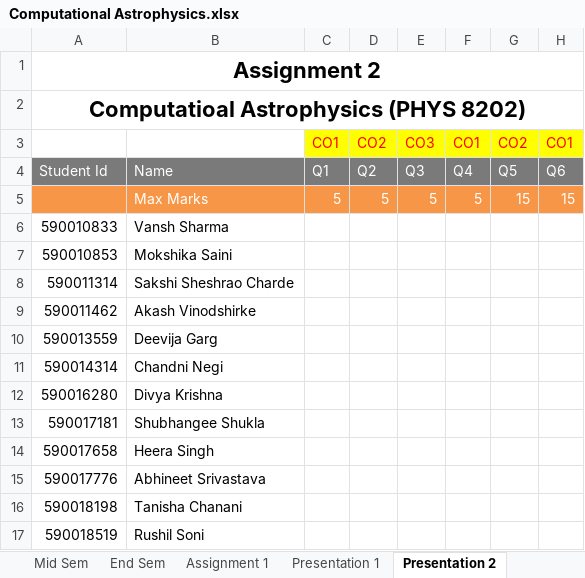
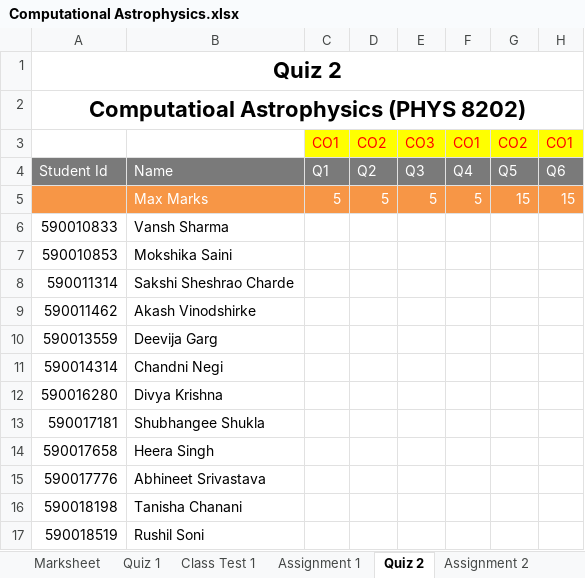
Before and after one commit to niteshchandra039/niteshchandra039.github.io, an Excel workbook: resources/Marks/2026/even/Computational Astrophysics.xlsx, sheet Quiz 2, drawn as a sheet; only a part is shown; values as stored, in another font and other column widths than the file's, no borders; the diff names each change by its address in the sheet, - before the commit and + after, or states it on an @@ line.

```diff
--- a/resources/Marks/2026/even/Computational Astrophysics.xlsx (sheet Quiz 2)
+++ b/resources/Marks/2026/even/Computational Astrophysics.xlsx (sheet Quiz 2)
-sheet tab: Presentation 1
+sheet tab: Quiz 1
-sheet tab: Presentation 2
+sheet tab: Quiz 2
@@ sheet tab order changed: Marksheet | Quiz 1 | Class Test 1 | Assignment 1 | Quiz 2 | Assignment 2 @@
-A1: Assignment 2
+A1: Quiz 2
```
Also changed, not shown: sheet Assignment 1, sheet Class Test 1, sheet Quiz 1, sheet Marksheet.
